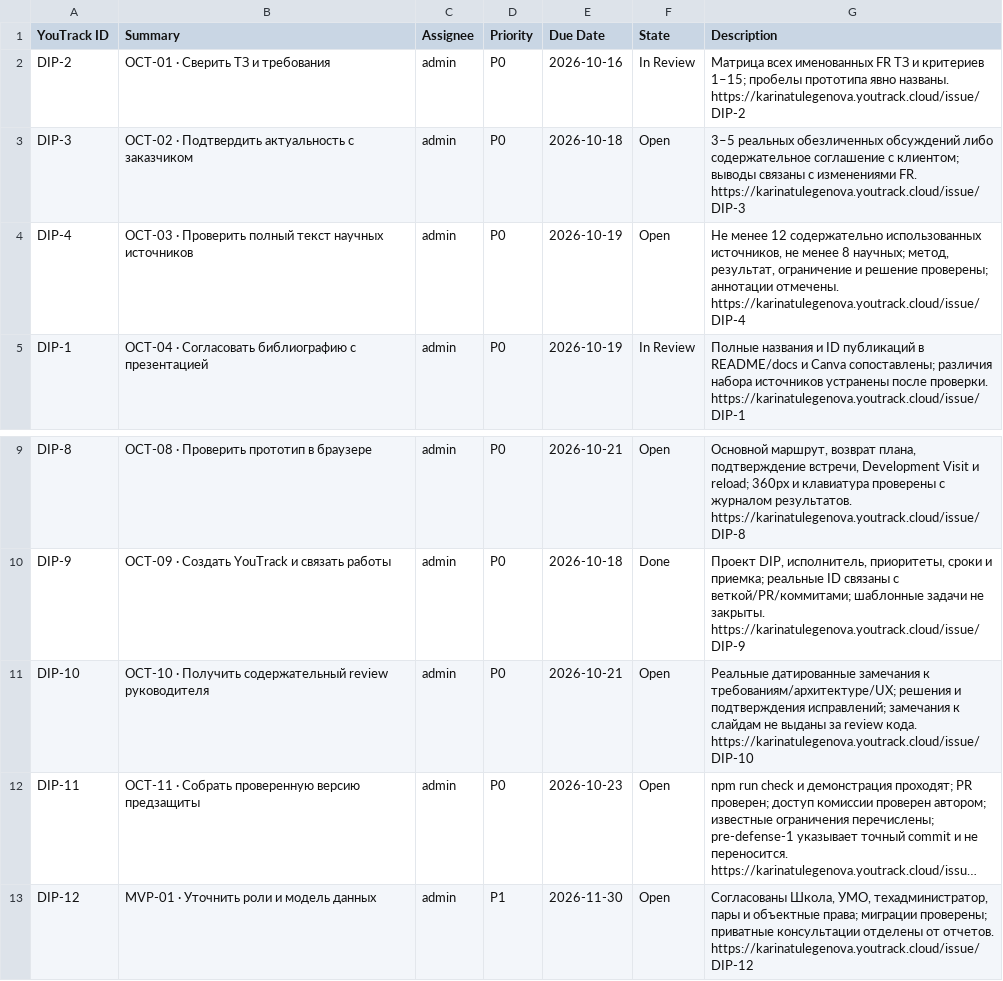
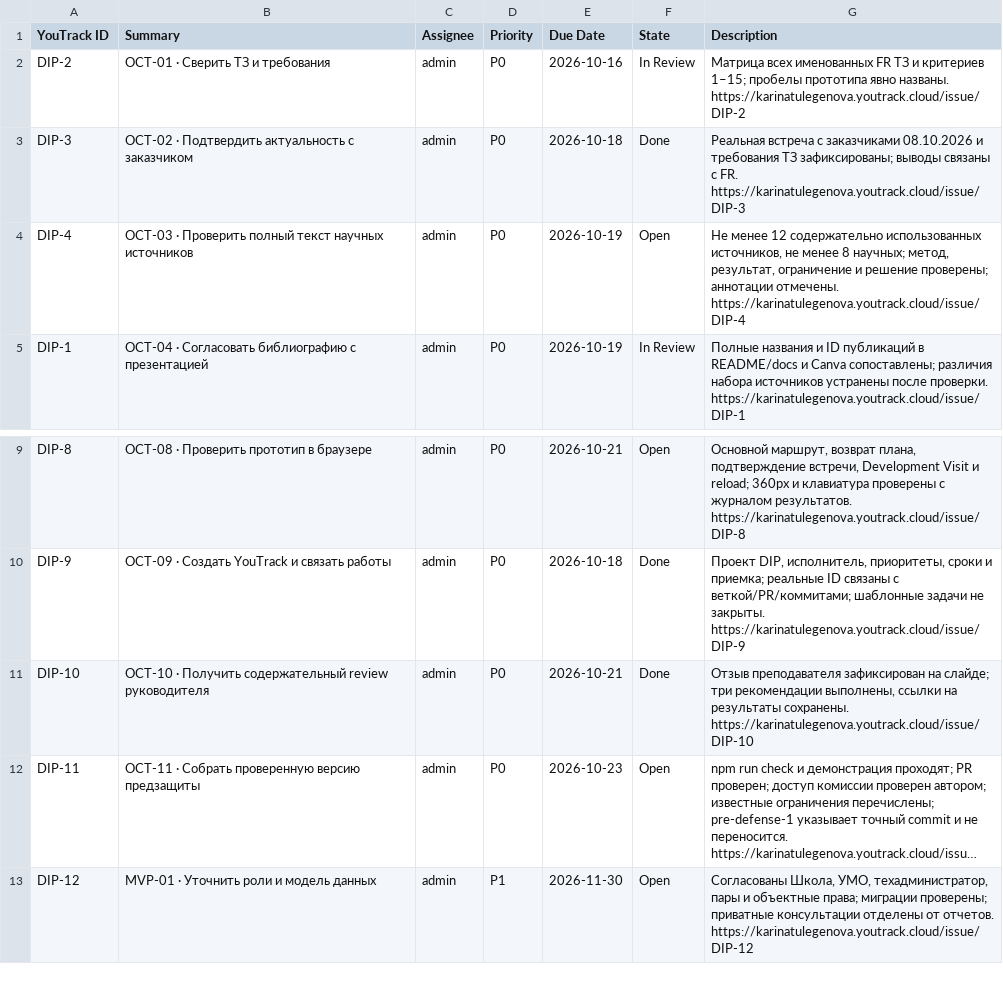
Before and after one commit to krna-tul/Diploma_Project_TulegenovaKM, a CSV file: docs/project/youtrack-import.csv, drawn as a sheet; only a part is shown, gaps mark what is left out; long unchanged cells end in …; ↵ is a line break in a cell; the diff names each change by its address in the sheet, - before the commit and + after, or states it on an @@ line.

```diff
--- a/docs/project/youtrack-import.csv
+++ b/docs/project/youtrack-import.csv
-F3 (State): Open
+F3 (State): Done
-G3 (Description): 3–5 реальных обезличенных обсуждений либо содержательное соглашение с клиентом; выводы связаны с изменениями FR. ↵ https://karinatulegenova.youtrack.cloud/issue/DIP-3
+G3 (Description): Реальная встреча с заказчиками 08.10.2026 и требования ТЗ зафиксированы; выводы связаны с FR. ↵ https://karinatulegenova.youtrack.cloud/issue/DIP-3
-F11 (State): Open
+F11 (State): Done
-G11 (Description): Реальные датированные замечания к требованиям/архитектуре/UX; решения и подтверждения исправлений; замечания к слайдам не выданы за review кода. ↵ https://karinatulegenova.youtrack.cloud/issue/DIP-10
+G11 (Description): Отзыв преподавателя зафиксирован на слайде; три рекомендации выполнены, ссылки на результаты сохранены. ↵ https://karinatulegenova.youtrack.cloud/issue/DIP-10
```
Also changed, not shown: 9 other files.
